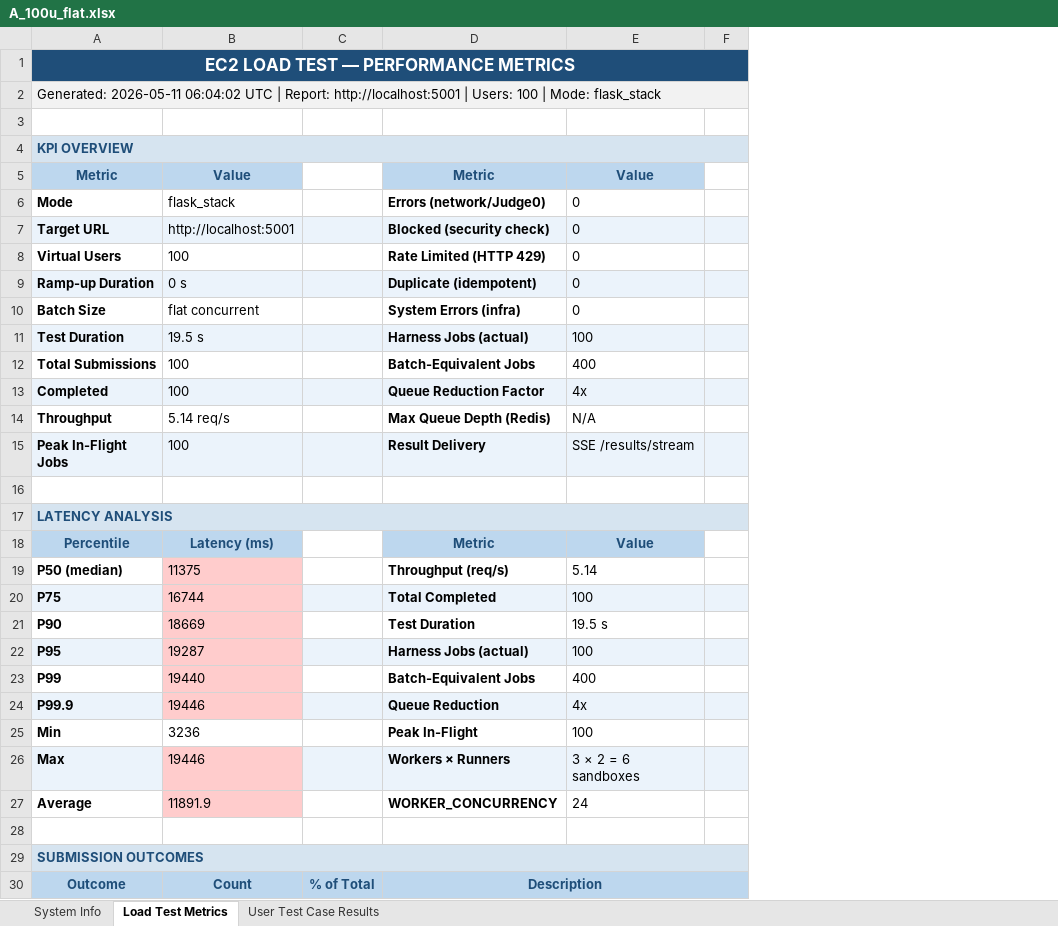
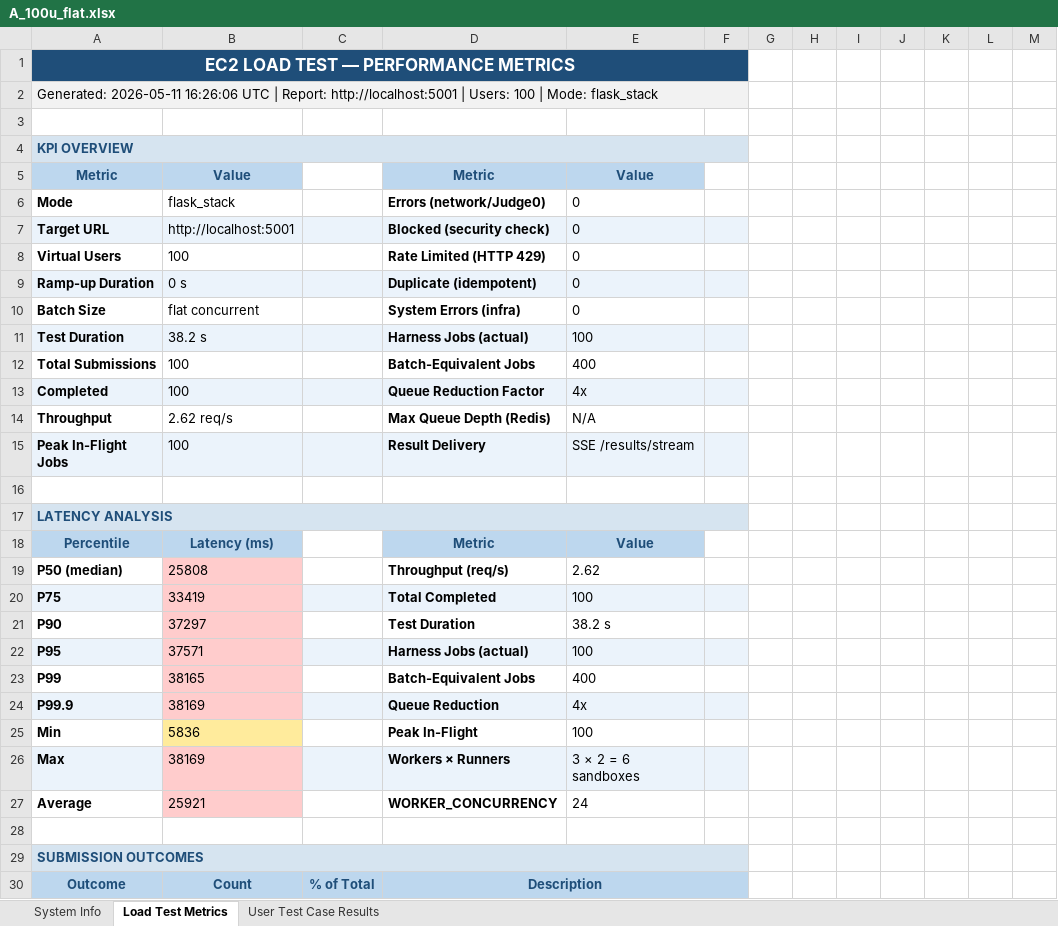
Before and after one commit to KurvaAkhileshkumar/Judge_0, an Excel workbook: Reports/A_100u_flat.xlsx, sheet Load Test Metrics, drawn as a sheet; only a part is shown; values as stored, in another font and other column widths than the file's, no borders; removed rows and columns are numbered as before the commit, all else as after; the diff covers the shown part only; the diff names each change by its address in the sheet, - before the commit and + after, or states it on an @@ line.

Commit message:
Update reports and load test logs

```diff
--- a/Reports/A_100u_flat.xlsx (sheet Load Test Metrics)
+++ b/Reports/A_100u_flat.xlsx (sheet Load Test Metrics)
-column F, empty
+column F, empty
+column G, empty
+column H, empty
+column I, empty
+column J, empty
+column K, empty
+column L, empty
+column M, empty
-A2: Generated: 2026-05-11 06:04:02 UTC |…
+A2: Generated: 2026-05-11 16:26:06 UTC |…
-B11: 19.5 s
+B11: 38.2 s
-B14: 5.14 req/s
+B14: 2.62 req/s
-B19: 11375
+B19: 25808
-E19: 5.14
+E19: 2.62
-B20: 16744
+B20: 33419
-B21: 18669
+B21: 37297
-E21: 19.5 s
+E21: 38.2 s
-B22: 19287
+B22: 37571
-B23: 19440
+B23: 38165
-B24: 19446
+B24: 38169
-B25: 3236
+B25: 5836
-B25 fill: none
+B25 fill: #FFEB9C
-B26: 19446
+B26: 38169
-B27: 11891.9
+B27: 25921
```
Also changed, not shown: 55 added rows, 3 removed rows, 10 edited cells and cell formats elsewhere in this sheet, sheet User Test Case Results, sheet System Info, 47 other files.
